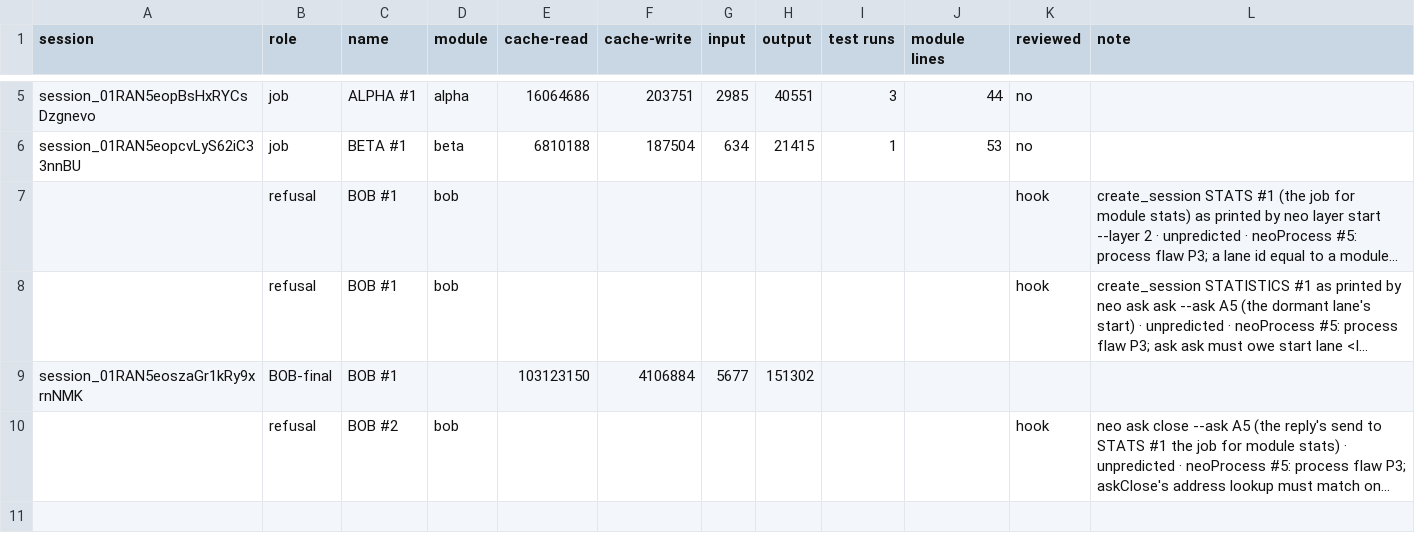
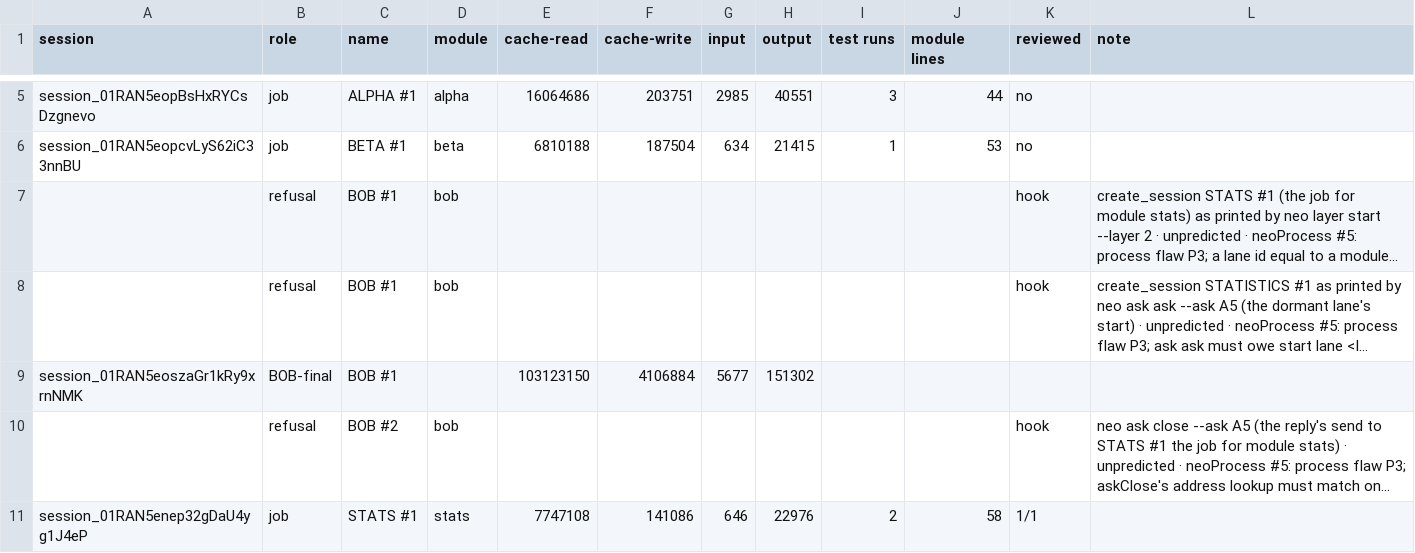
Before and after one commit to believeinoakland/neoprocess-dryrun, a CSV file: build/metrics/N1.csv, drawn as a sheet; only a part is shown, gaps mark what is left out; long unchanged cells end in …; the diff names each change by its address in the sheet, - before the commit and + after, or states it on an @@ line.

```diff
--- a/build/metrics/N1.csv
+++ b/build/metrics/N1.csv
+row 11: session_01RAN5enep32gDaU4yg1J4eP | job | STATS #1 | stats | 7747108 | 141086 | 646 | 22976 | 2 | 58 | 1/1
```
